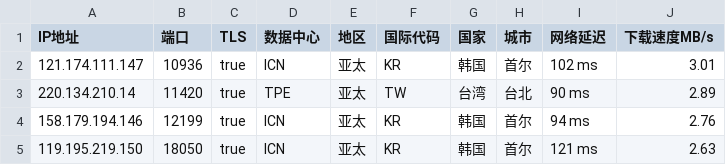
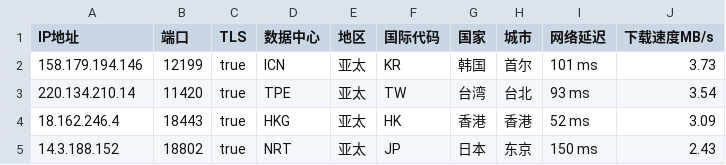
Before and after one commit to CEG1225/csv, a CSV file: peng.csv, drawn as a sheet.

Commit message:
Updated ip.txt automatically

```diff
--- a/peng.csv
+++ b/peng.csv
@@ -1,5 +1,5 @@
 IP地址,端口,TLS,数据中心,地区,国际代码,国家,城市,网络延迟,下载速度MB/s
-121.174.111.147,10936,true,ICN,亚太,KR,韩国,首尔,102 ms,3.01
-220.134.210.14,11420,true,TPE,亚太,TW,台湾,台北,90 ms,2.89
-158.179.194.146,12199,true,ICN,亚太,KR,韩国,首尔,94 ms,2.76
-119.195.219.150,18050,true,ICN,亚太,KR,韩国,首尔,121 ms,2.63
+158.179.194.146,12199,true,ICN,亚太,KR,韩国,首尔,101 ms,3.73
+220.134.210.14,11420,true,TPE,亚太,TW,台湾,台北,93 ms,3.54
+18.162.246.4,18443,true,HKG,亚太,HK,香港,香港,52 ms,3.09
+14.3.188.152,18802,true,NRT,亚太,JP,日本,东京,150 ms,2.43
```
